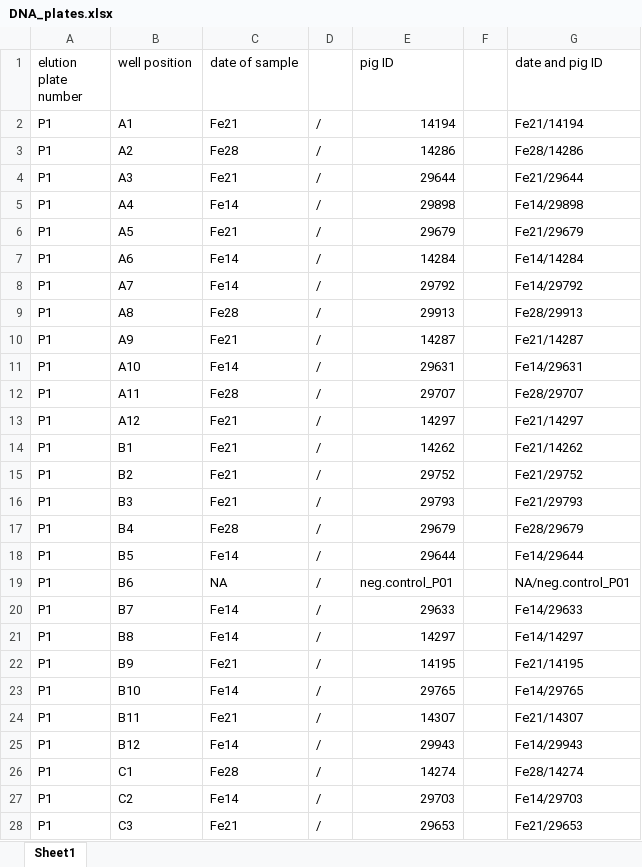
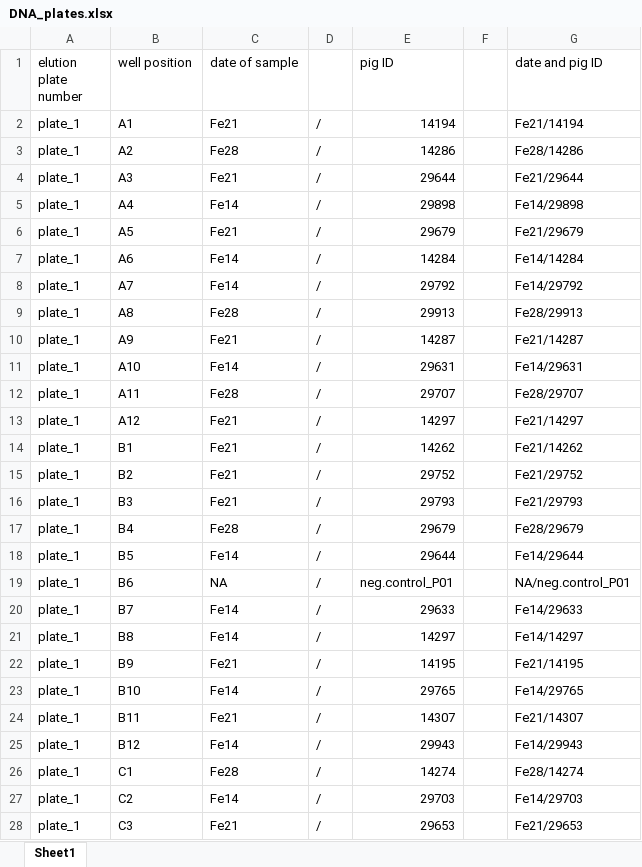
Before and after one commit to koadman/metapigs, an Excel workbook: source_data/DNA_plates.xlsx, sheet Sheet1, drawn as a sheet; only a part is shown; values as stored, in another font and other column widths than the file's, no borders; the diff covers the shown part only; the diff names each change by its address in the sheet, - before the commit and + after, or states it on an @@ line.

Commit message:
edited rpkm.py to handle db as aa sequence and DNA_plates plates labels (from P1 to plate_1)

```diff
--- a/source_data/DNA_plates.xlsx (sheet Sheet1)
+++ b/source_data/DNA_plates.xlsx (sheet Sheet1)
-A2:A28 (elution plate number): P1
+A2:A28 (elution plate number): plate_1
```
Also changed, not shown: 909 edited cells elsewhere in this sheet, 1 other file.
